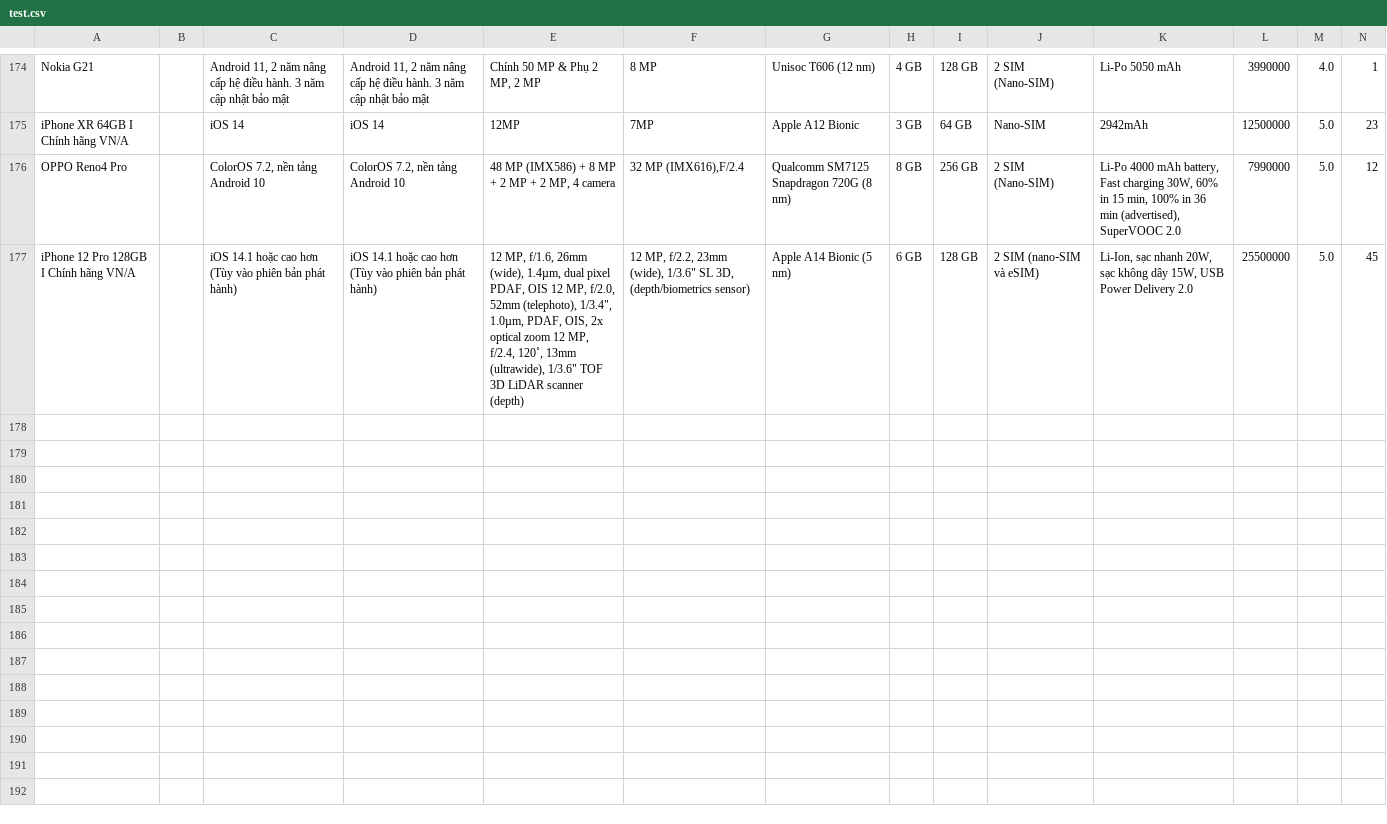
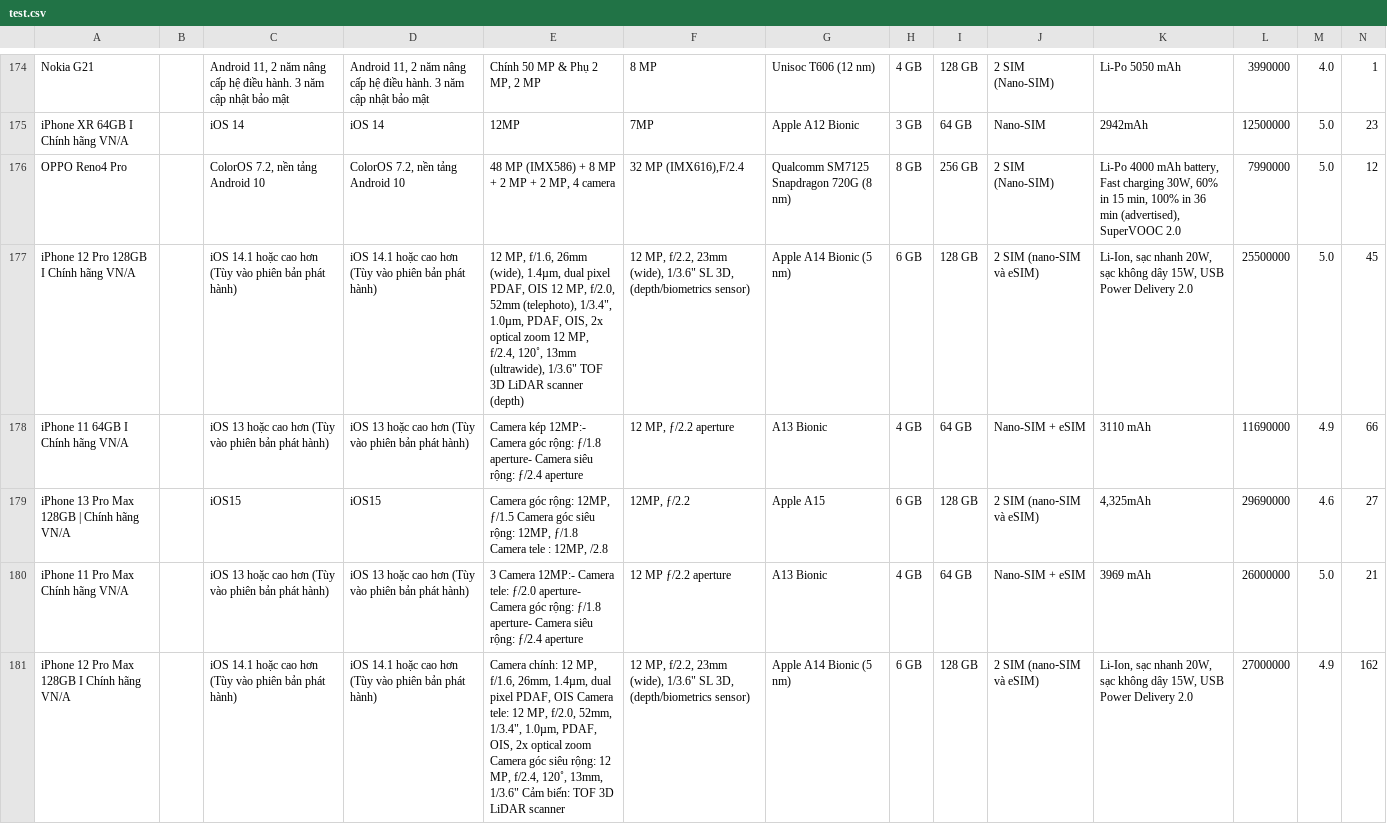
Before and after one commit to kienphamlalala/crawldata, a CSV file: test.csv, drawn as a sheet; only a part is shown, gaps mark what is left out; rows hold the shown columns only; the diff covers the shown part only; the diff names each change by its address in the sheet, - before the commit and + after, or states it on an @@ line.

```diff
--- a/test.csv
+++ b/test.csv
+row 178: iPhone 11 64GB I Chính hãng VN/A |  | iOS 13 hoặc cao hơn (Tùy vào phiên bản phát hành) | iOS 13 hoặc cao hơn (Tùy vào phiên bản phát hành) | Camera kép 12MP:- Camera góc rộng: ƒ/1.8 aperture- Camera siêu rộng: ƒ/2.4 aperture | 12 MP, ƒ/2.2 aperture | A13 Bionic | 4 GB | 64 GB | Nano-SIM + eSIM | 3110 mAh | 11690000 | 4.9 | 66
+row 179: iPhone 13 Pro Max 128GB | Chính hãng VN/A |  | iOS15 | iOS15 | Camera góc rộng: 12MP, ƒ/1.5 Camera góc siêu rộng: 12MP, ƒ/1.8 Camera tele : 12MP, /2.8 | 12MP, ƒ/2.2 | Apple A15 | 6 GB | 128 GB | 2 SIM (nano‑SIM và eSIM) | 4,325mAh | 29690000 | 4.6 | 27
+row 180: iPhone 11 Pro Max Chính hãng VN/A |  | iOS 13 hoặc cao hơn (Tùy vào phiên bản phát hành) | iOS 13 hoặc cao hơn (Tùy vào phiên bản phát hành) | 3 Camera 12MP:- Camera tele: ƒ/2.0 aperture- Camera góc rộng: ƒ/1.8 aperture- Camera siêu rộng: ƒ/2.4 aperture | 12 MP ƒ/2.2 aperture | A13 Bionic | 4 GB | 64 GB | Nano-SIM + eSIM | 3969 mAh | 26000000 | 5.0 | 21
+row 181: iPhone 12 Pro Max 128GB I Chính hãng VN/A |  | iOS 14.1 hoặc cao hơn (Tùy vào phiên bản phát hành) | iOS 14.1 hoặc cao hơn (Tùy vào phiên bản phát hành) | Camera chính: 12 MP, f/1.6, 26mm, 1.4µm, dual pixel PDAF, OIS Camera tele: 12 MP, f/2.0, 52mm, 1/3.4", 1.0µm, PDAF, OIS, 2x optical zoom Camera góc siêu rộng: 12 MP, f/2.4, 120˚, 13mm, 1/3.6" Cảm biến: TOF 3D LiDAR scanner | 12 MP, f/2.2, 23mm (wide), 1/3.6" SL 3D, (depth/biometrics sensor) | Apple A14 Bionic (5 nm) | 6 GB | 128 GB | 2 SIM (nano‑SIM và eSIM) | Li-Ion, sạc nhanh 20W, sạc không dây 15W, USB Power Delivery 2.0 | 27000000 | 4.9 | 162
```
Also changed, not shown: 4 added rows elsewhere in this file, 24 other files.
